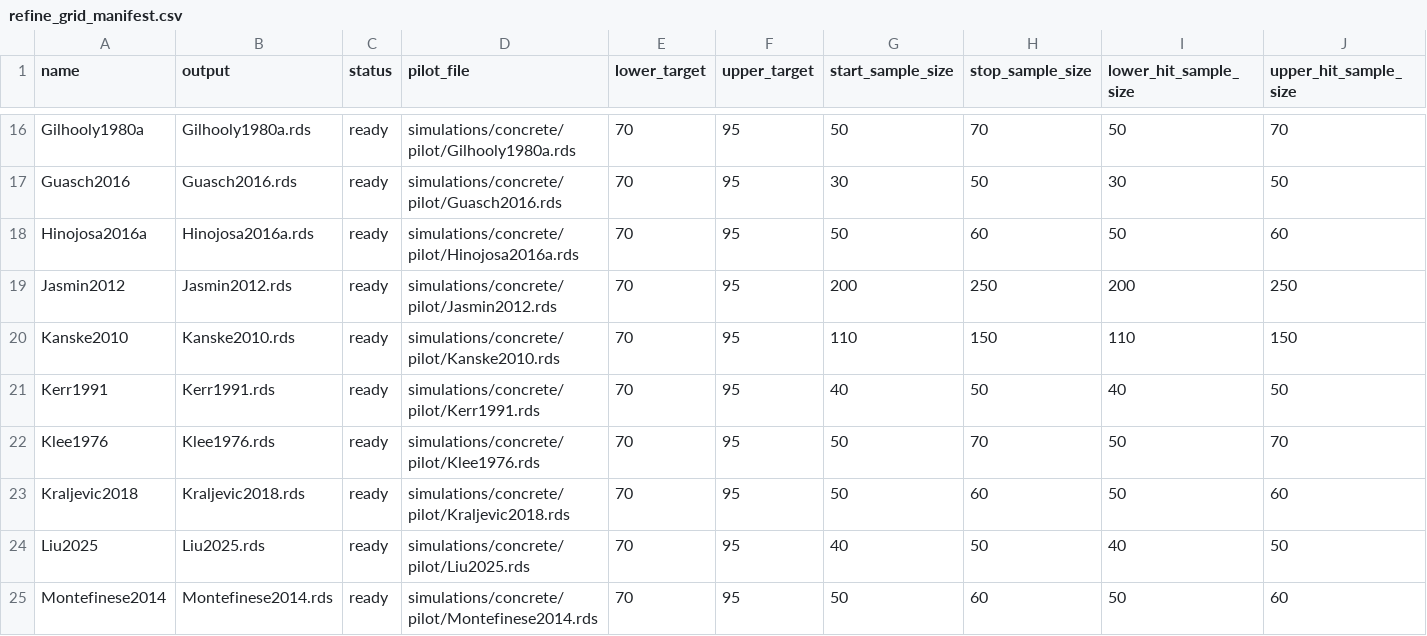
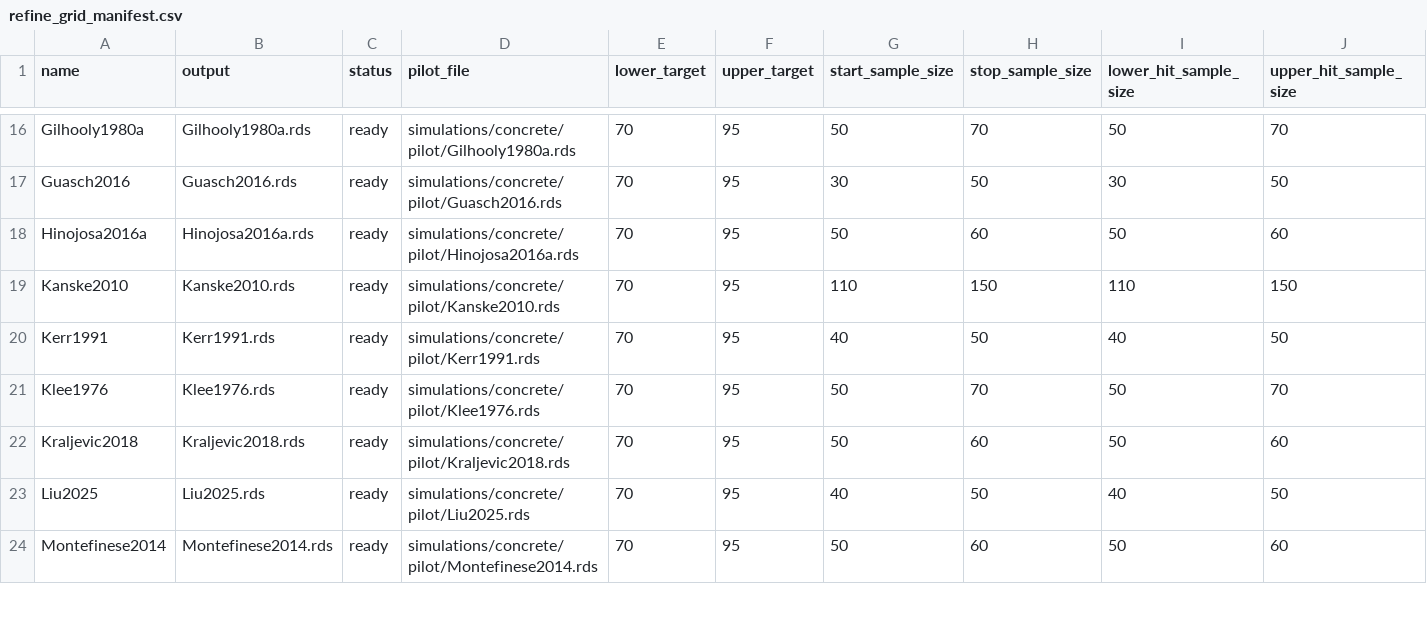
Before and after one commit to SemanticPriming/ML-One-Network, a CSV file: 05-Power/simulations/concrete/refined/refine_grid_manifest.csv, drawn as a sheet; only a part is shown, gaps mark what is left out; rows hold the shown columns only; the diff names each change by its address in the sheet, - before the commit and + after, or states it on an @@ line.

Commit message:
more runs and more simulations

```diff
--- a/05-Power/simulations/concrete/refined/refine_grid_manifest.csv
+++ b/05-Power/simulations/concrete/refined/refine_grid_manifest.csv
-row 19: Jasmin2012 | Jasmin2012.rds | ready | simulations/concrete/pilot/Jasmin2012.rds | 70 | 95 | 200 | 250 | 200 | 250
```
Also changed, not shown: 05-Power/datasets_with_power_variables.csv, 05-Power/power_job_list.csv, 8 other files.
